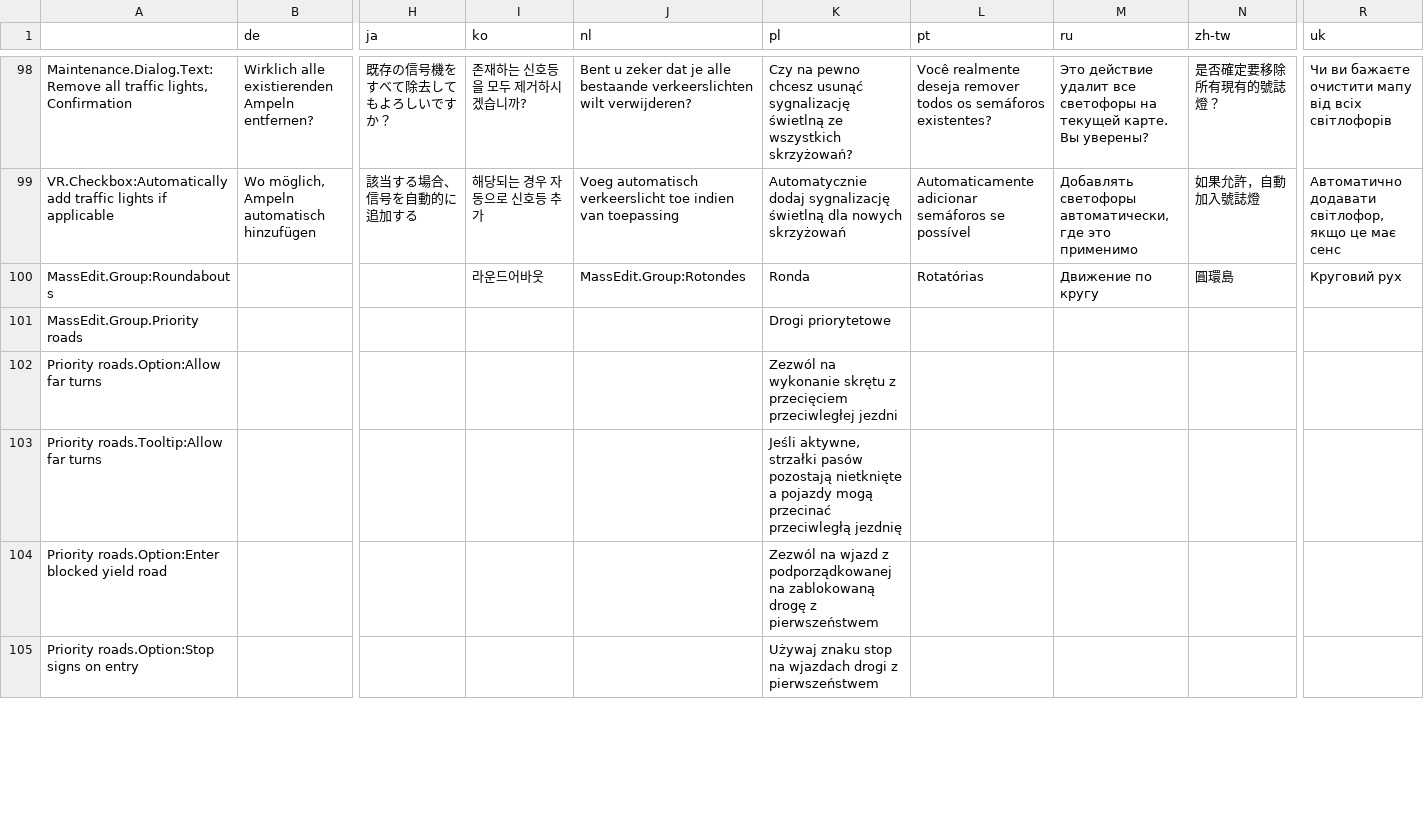
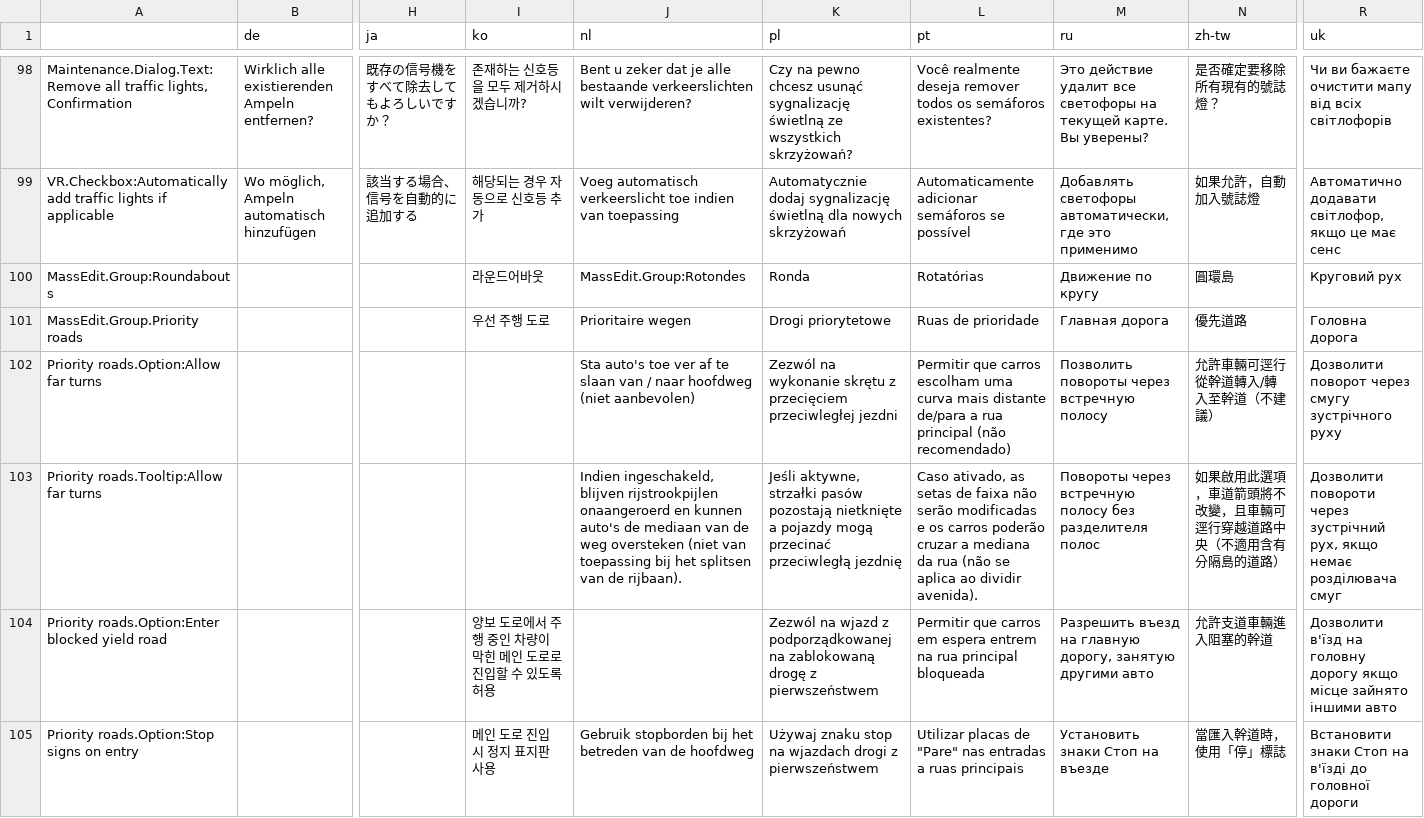
Before and after one commit to CitiesSkylinesMods/TMPE, a CSV file: TLM/TLM/Resources/Translations/Options.csv, drawn as a sheet; only a part is shown, gaps mark what is left out; the diff covers the shown part only; the diff names each change by its address in the sheet, - before the commit and + after, or states it on an @@ line.

Commit message:
Translation update: Dutch, Spanish, Korean, Portuguese, Chinese Simplified, Chinese Traditional, Russian, Ukrainian, Turkish, English

```diff
--- a/TLM/TLM/Resources/Translations/Options.csv
+++ b/TLM/TLM/Resources/Translations/Options.csv
-I101 (ko): (empty)
+I101 (ko): 우선 주행 도로
-J101 (nl): (empty)
+J101 (nl): Prioritaire wegen
-L101 (pt): (empty)
+L101 (pt): Ruas de prioridade
-M101 (ru): (empty)
+M101 (ru): Главная дорога
-N101 (zh-tw): (empty)
+N101 (zh-tw): 優先道路
-R101 (uk): (empty)
+R101 (uk): Головна дорога
-J102 (nl): (empty)
+J102 (nl): Sta auto's toe ver af te slaan van / naar hoofdweg (niet aanbevolen)
-L102 (pt): (empty)
+L102 (pt): Permitir que carros escolham uma curva mais distante de/para a rua principal (não recomendado)
-M102 (ru): (empty)
+M102 (ru): Позволить повороты через встречную полосу
-N102 (zh-tw): (empty)
+N102 (zh-tw): 允許車輛可逕行從幹道轉入/轉入至幹道（不建議）
-R102 (uk): (empty)
+R102 (uk): Дозволити поворот через смугу зустрічного руху
-J103 (nl): (empty)
+J103 (nl): Indien ingeschakeld, blijven rijstrookpijlen onaangeroerd en kunnen auto's de mediaan van de weg oversteken (niet van toepassing bij het splitsen van de rijbaan).
-L103 (pt): (empty)
+L103 (pt): Caso ativado, as setas de faixa não serão modificadas e os carros poderão cruzar a mediana da rua (não se aplica ao dividir avenida).
-M103 (ru): (empty)
+M103 (ru): Повороты через встречную полосу без разделителя полос
-N103 (zh-tw): (empty)
+N103 (zh-tw): 如果啟用此選項，車道箭頭將不改變，且車輛可逕行穿越道路中央（不適用含有分隔島的道路）
-R103 (uk): (empty)
+R103 (uk): Дозволити повороти через зустрічний рух, якщо немає розділювача смуг
-I104 (ko): (empty)
+I104 (ko): 양보 도로에서 주행 중인 차량이 막힌 메인 도로로 진입할 수 있도록 허용
-L104 (pt): (empty)
+L104 (pt): Permitir que carros em espera entrem na rua principal bloqueada
-M104 (ru): (empty)
+M104 (ru): Разрешить въезд на главную дорогу, занятую другими авто
-N104 (zh-tw): (empty)
+N104 (zh-tw): 允許支道車輛進入阻塞的幹道
-R104 (uk): (empty)
+R104 (uk): Дозволити в'їзд на головну дорогу якщо місце зайнято іншими авто
-I105 (ko): (empty)
+I105 (ko): 메인 도로 진입 시 정지 표지판 사용
-J105 (nl): (empty)
+J105 (nl): Gebruik stopborden bij het betreden van de hoofdweg
-L105 (pt): (empty)
+L105 (pt): Utilizar placas de "Pare" nas entradas a ruas principais
-M105 (ru): (empty)
+M105 (ru): Установить знаки Стоп на въезде
-N105 (zh-tw): (empty)
+N105 (zh-tw): 當匯入幹道時，使用「停」標誌
-R105 (uk): (empty)
+R105 (uk): Встановити знаки Стоп на в'їзді до головної дороги
```
Also changed, not shown: 2 added rows and 24 edited cells elsewhere in this file, TLM/TLM/Resources/Translations/Guide.csv, TLM/TLM/Resources/Translations/LaneRouting.csv, 5 other files.
